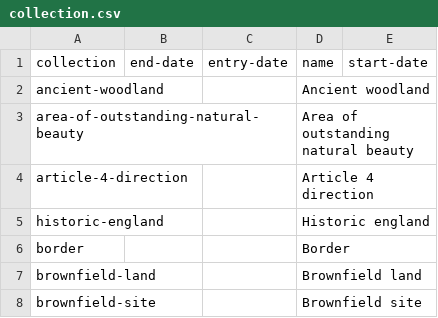
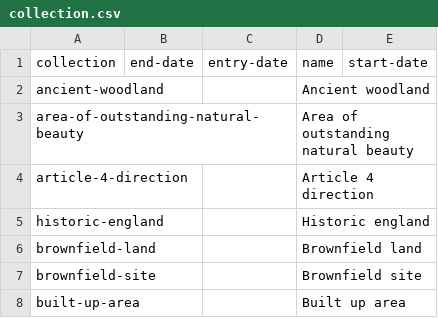
Before and after one commit to digital-land/specification, a CSV file: specification/collection.csv, drawn as a sheet; only a part is shown; the shorter side is filled out with more unchanged rows.

Commit message:
Rebuilt specification 2024-06-12

```diff
--- a/specification/collection.csv
+++ b/specification/collection.csv
@@ -5,3 +5,2 @@ article-4-direction,,,Article 4 direction,
 historic-england,,,Historic england,
-border,,,Border,
 brownfield-land,,,Brownfield land,
```
Also changed, not shown: specification/dataset.csv.
